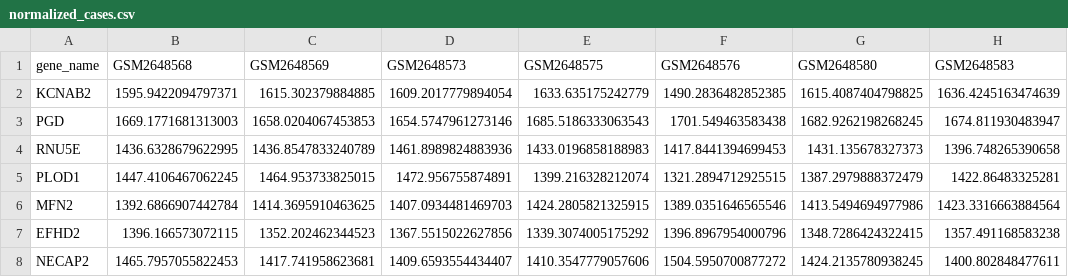
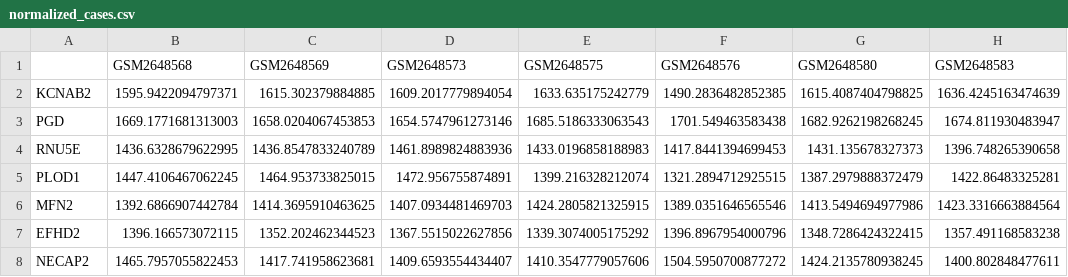
Before and after one commit to futianfan/GenoCraft, a CSV file: server/demo_data/bulk_data/normalized_cases.csv, drawn as a sheet; only a part is shown; the diff names each change by its address in the sheet, - before the commit and + after, or states it on an @@ line.

```diff
--- a/server/demo_data/bulk_data/normalized_cases.csv
+++ b/server/demo_data/bulk_data/normalized_cases.csv
-A1: gene_name
+A1: (empty)
```
Also changed, not shown: server/demo_data/bulk_data/normalized_controls.csv, server/demo_data/bulk_data/quality_control_results.csv, 15 other files.
